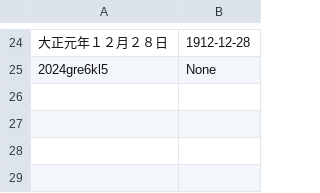
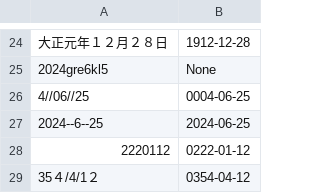
Before and after one commit to sh-murase/et-cetera, a CSV file: new_task/data_file_new.csv, drawn as a sheet; only a part is shown, gaps mark what is left out; the diff names each change by its address in the sheet, - before the commit and + after, or states it on an @@ line.

Commit message:
Update data_file_new.csv
テストケース追加

```diff
--- a/new_task/data_file_new.csv
+++ b/new_task/data_file_new.csv
+row 26: 4//06//25 | 0004-06-25
+row 27: 2024--6--25 | 2024-06-25
+row 28: 2220112 | 0222-01-12
+row 29: 35４/4/1２ | 0354-04-12
```
